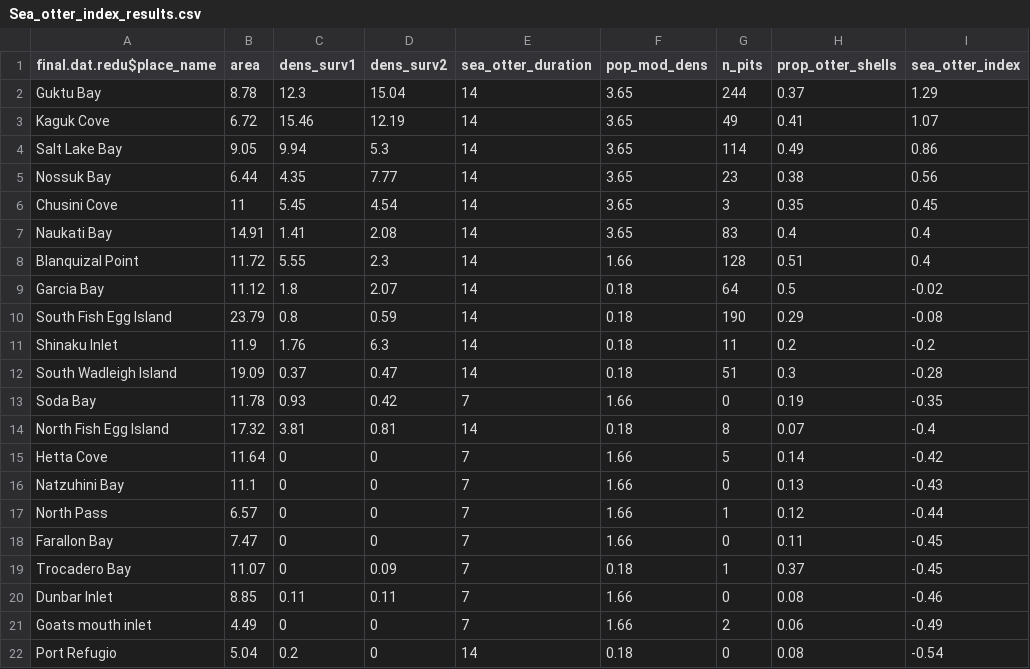
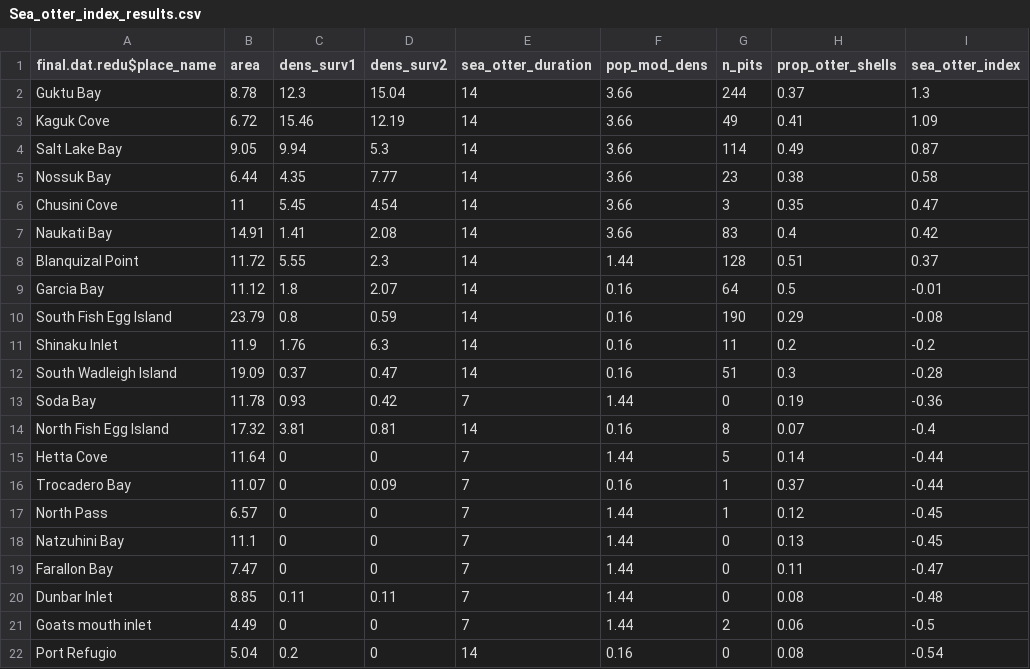
Before and after one commit to APECS-ak/APECS-master-repos, a CSV file: Seagrass_2017/Eelgrass_structure_MS_results/Sea_otter_index_results.csv, drawn as a sheet.

```diff
--- a/Seagrass_2017/Eelgrass_structure_MS_results/Sea_otter_index_results.csv
+++ b/Seagrass_2017/Eelgrass_structure_MS_results/Sea_otter_index_results.csv
@@ -1,22 +1,22 @@
 "final.dat.redu$place_name","area","dens_surv1","dens_surv2","sea_otter_duration","pop_mod_dens","n_pits","prop_otter_shells","sea_otter_index"
-"Guktu Bay",8.78,12.3,15.04,14,3.65,244,0.37,1.29
-"Kaguk Cove",6.72,15.46,12.19,14,3.65,49,0.41,1.07
-"Salt Lake Bay",9.05,9.94,5.3,14,3.65,114,0.49,0.86
-"Nossuk Bay",6.44,4.35,7.77,14,3.65,23,0.38,0.56
-"Chusini Cove",11,5.45,4.54,14,3.65,3,0.35,0.45
-"Naukati Bay",14.91,1.41,2.08,14,3.65,83,0.4,0.4
-"Blanquizal Point",11.72,5.55,2.3,14,1.66,128,0.51,0.4
-"Garcia Bay",11.12,1.8,2.07,14,0.18,64,0.5,-0.02
-"South Fish Egg Island",23.79,0.8,0.59,14,0.18,190,0.29,-0.08
-"Shinaku Inlet",11.9,1.76,6.3,14,0.18,11,0.2,-0.2
-"South Wadleigh Island",19.09,0.37,0.47,14,0.18,51,0.3,-0.28
-"Soda Bay",11.78,0.93,0.42,7,1.66,0,0.19,-0.35
-"North Fish Egg Island",17.32,3.81,0.81,14,0.18,8,0.07,-0.4
-"Hetta Cove",11.64,0,0,7,1.66,5,0.14,-0.42
-"Natzuhini Bay",11.1,0,0,7,1.66,0,0.13,-0.43
-"North Pass",6.57,0,0,7,1.66,1,0.12,-0.44
-"Farallon Bay",7.47,0,0,7,1.66,0,0.11,-0.45
-"Trocadero Bay",11.07,0,0.09,7,0.18,1,0.37,-0.45
-"Dunbar Inlet",8.85,0.11,0.11,7,1.66,0,0.08,-0.46
-"Goats mouth inlet",4.49,0,0,7,1.66,2,0.06,-0.49
-"Port Refugio",5.04,0.2,0,14,0.18,0,0.08,-0.54
+"Guktu Bay",8.78,12.3,15.04,14,3.66,244,0.37,1.3
+"Kaguk Cove",6.72,15.46,12.19,14,3.66,49,0.41,1.09
+"Salt Lake Bay",9.05,9.94,5.3,14,3.66,114,0.49,0.87
+"Nossuk Bay",6.44,4.35,7.77,14,3.66,23,0.38,0.58
+"Chusini Cove",11,5.45,4.54,14,3.66,3,0.35,0.47
+"Naukati Bay",14.91,1.41,2.08,14,3.66,83,0.4,0.42
+"Blanquizal Point",11.72,5.55,2.3,14,1.44,128,0.51,0.37
+"Garcia Bay",11.12,1.8,2.07,14,0.16,64,0.5,-0.01
+"South Fish Egg Island",23.79,0.8,0.59,14,0.16,190,0.29,-0.08
+"Shinaku Inlet",11.9,1.76,6.3,14,0.16,11,0.2,-0.2
+"South Wadleigh Island",19.09,0.37,0.47,14,0.16,51,0.3,-0.28
+"Soda Bay",11.78,0.93,0.42,7,1.44,0,0.19,-0.36
+"North Fish Egg Island",17.32,3.81,0.81,14,0.16,8,0.07,-0.4
+"Hetta Cove",11.64,0,0,7,1.44,5,0.14,-0.44
+"Trocadero Bay",11.07,0,0.09,7,0.16,1,0.37,-0.44
+"North Pass",6.57,0,0,7,1.44,1,0.12,-0.45
+"Natzuhini Bay",11.1,0,0,7,1.44,0,0.13,-0.45
+"Farallon Bay",7.47,0,0,7,1.44,0,0.11,-0.47
+"Dunbar Inlet",8.85,0.11,0.11,7,1.44,0,0.08,-0.48
+"Goats mouth inlet",4.49,0,0,7,1.44,2,0.06,-0.5
+"Port Refugio",5.04,0.2,0,14,0.16,0,0.08,-0.54
```
Also changed, not shown: ALL_DATA/sea_otter_impact_index_new.csv.
